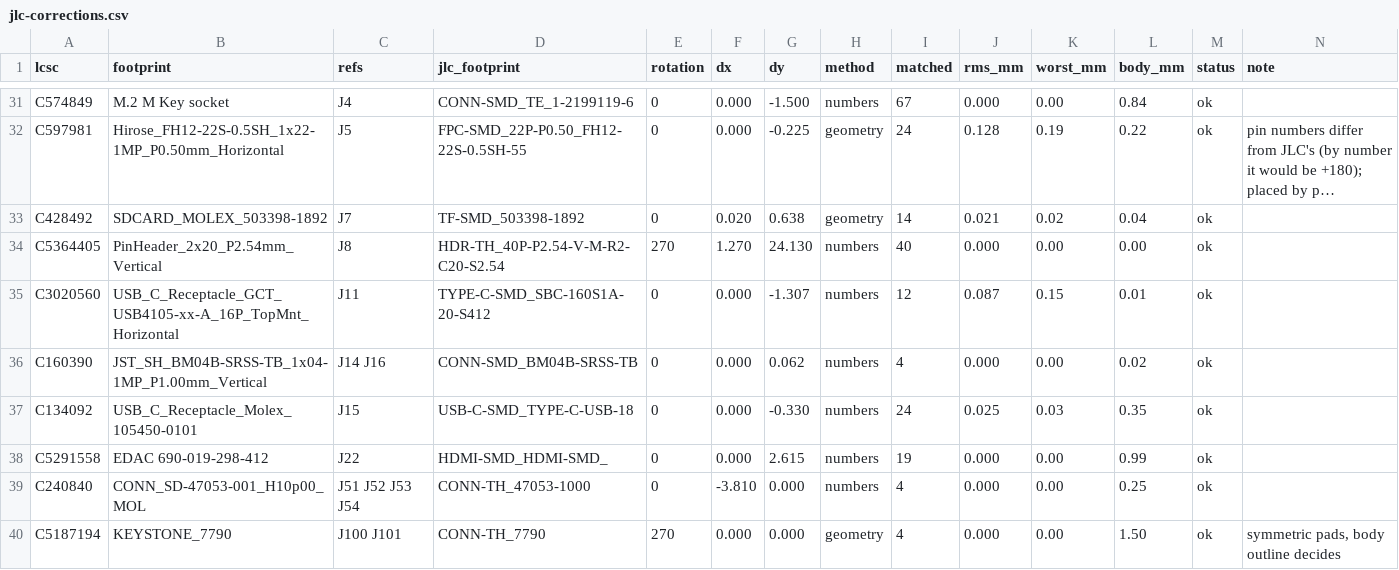
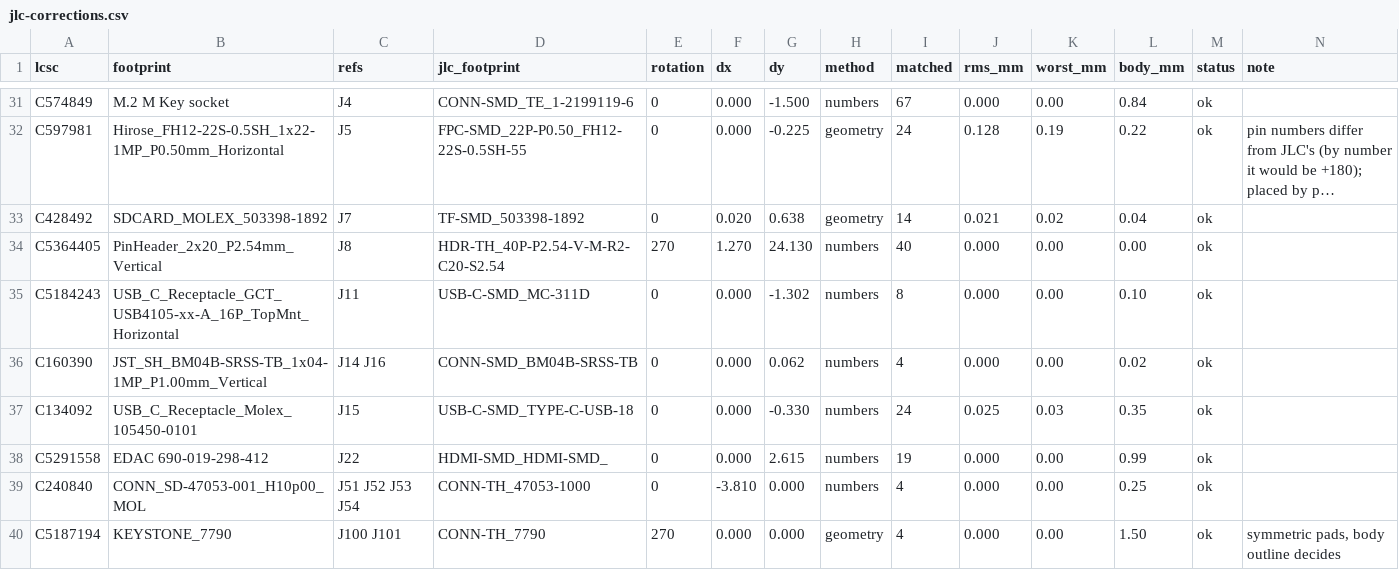
Before and after one commit to 256foundation/libreboard, a CSV file: fab/jlc-corrections.csv, drawn as a sheet; only a part is shown, gaps mark what is left out; long unchanged cells end in ….

```diff
--- a/fab/jlc-corrections.csv
+++ b/fab/jlc-corrections.csv
@@ -34,3 +34,3 @@ C428492,SDCARD_MOLEX_503398-1892,J7,TF-SMD_503398-1892,0,0.020,0.638,geometry,14
 C5364405,PinHeader_2x20_P2.54mm_Vertical,J8,HDR-TH_40P-P2.54-V-M-R2-C20-S2.54,270,1.270,24.130,numbers,40,0.000,0.00,0.00,ok,
-C3020560,USB_C_Receptacle_GCT_USB4105-xx-A_16P_TopMnt_Horizontal,J11,TYPE-C-SMD_SBC-160S1A-20-S412,0,0.000,-1.307,numbers,12,0.087,0.15,0.01,ok,
+C5184243,USB_C_Receptacle_GCT_USB4105-xx-A_16P_TopMnt_Horizontal,J11,USB-C-SMD_MC-311D,0,0.000,-1.302,numbers,8,0.000,0.00,0.10,ok,
 C160390,JST_SH_BM04B-SRSS-TB_1x04-1MP_P1.00mm_Vertical,J14 J16,CONN-SMD_BM04B-SRSS-TB,0,0.000,0.062,numbers,4,0.000,0.00,0.02,ok,
```
Also changed, not shown: fab/rev3-jlc/libreboard-rev3-bom-jlc.csv, fab/rev3-jlc/libreboard-rev3-cpl-jlc.csv.
